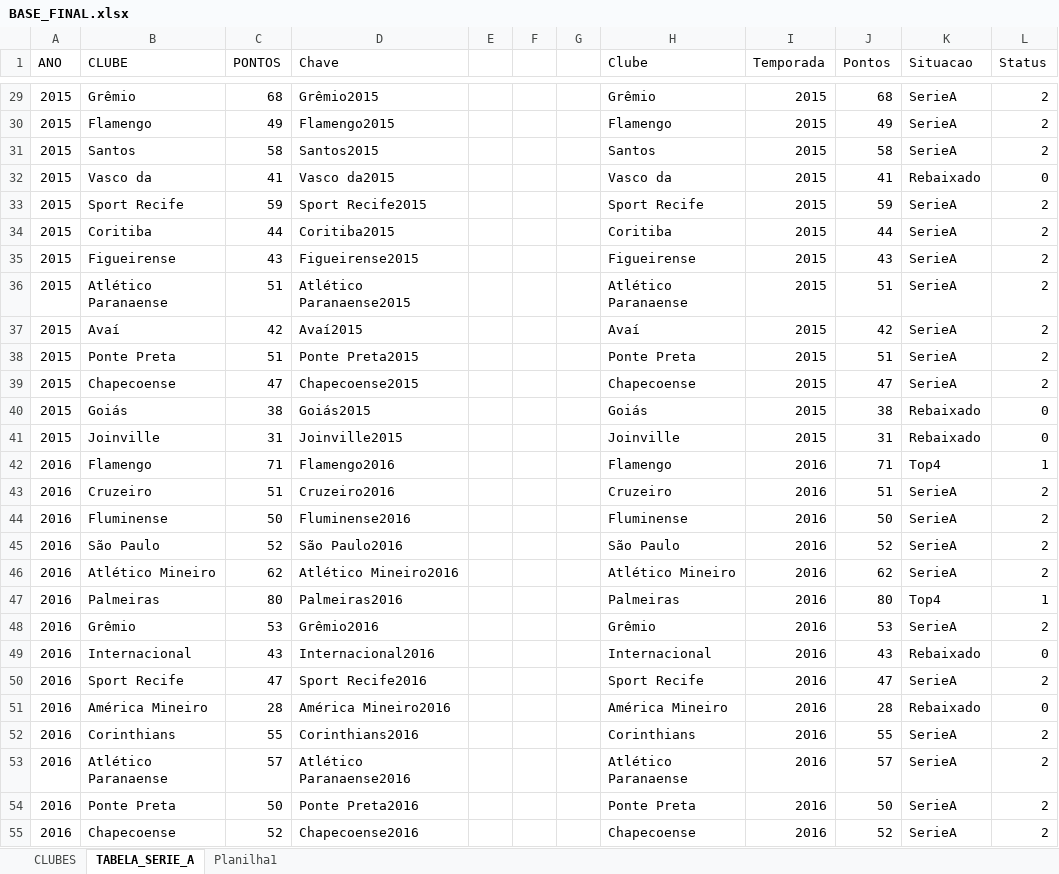
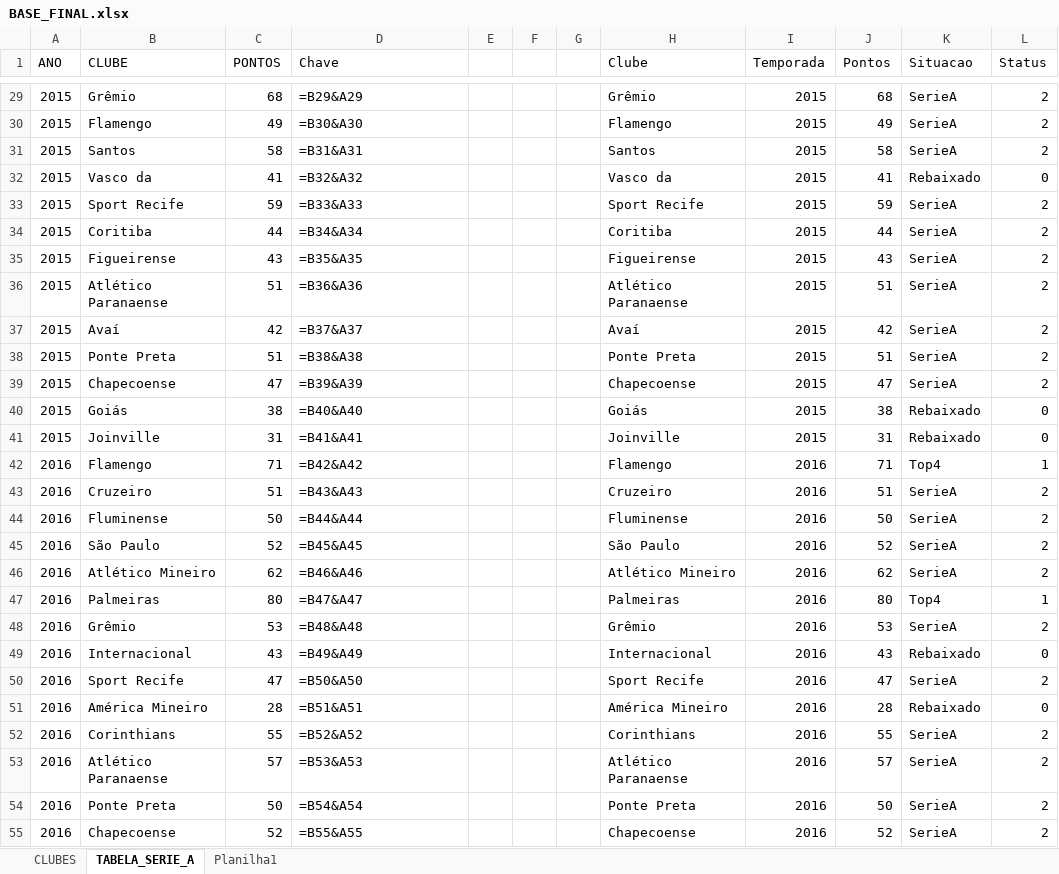
Before and after one commit to leonardofeitos4/previsao-tcc, an Excel workbook: dados/BASE_FINAL.xlsx, sheet TABELA_SERIE_A, drawn as a sheet; only a part is shown, gaps mark what is left out; values as stored, in another font and other column widths than the file's, no borders; formulas without a stored value are shown as written; the diff covers the shown part only; the diff names each change by its address in the sheet, - before the commit and + after, or states it on an @@ line.

```diff
--- a/dados/BASE_FINAL.xlsx (sheet TABELA_SERIE_A)
+++ b/dados/BASE_FINAL.xlsx (sheet TABELA_SERIE_A)
-D29 (Chave): Grêmio2015
+D29 (Chave): =B29&A29
-D30 (Chave): Flamengo2015
+D30 (Chave): =B30&A30
-D31 (Chave): Santos2015
+D31 (Chave): =B31&A31
-D32 (Chave): Vasco da2015
+D32 (Chave): =B32&A32
-D33 (Chave): Sport Recife2015
+D33 (Chave): =B33&A33
-D34 (Chave): Coritiba2015
+D34 (Chave): =B34&A34
-D35 (Chave): Figueirense2015
+D35 (Chave): =B35&A35
-D36 (Chave): Atlético Paranaense2015
+D36 (Chave): =B36&A36
-D37 (Chave): Avaí2015
+D37 (Chave): =B37&A37
-D38 (Chave): Ponte Preta2015
+D38 (Chave): =B38&A38
-D39 (Chave): Chapecoense2015
+D39 (Chave): =B39&A39
-D40 (Chave): Goiás2015
+D40 (Chave): =B40&A40
-D41 (Chave): Joinville2015
+D41 (Chave): =B41&A41
-D42 (Chave): Flamengo2016
+D42 (Chave): =B42&A42
-D43 (Chave): Cruzeiro2016
+D43 (Chave): =B43&A43
-D44 (Chave): Fluminense2016
+D44 (Chave): =B44&A44
-D45 (Chave): São Paulo2016
+D45 (Chave): =B45&A45
-D46 (Chave): Atlético Mineiro2016
+D46 (Chave): =B46&A46
-D47 (Chave): Palmeiras2016
+D47 (Chave): =B47&A47
-D48 (Chave): Grêmio2016
+D48 (Chave): =B48&A48
-D49 (Chave): Internacional2016
+D49 (Chave): =B49&A49
-D50 (Chave): Sport Recife2016
+D50 (Chave): =B50&A50
-D51 (Chave): América Mineiro2016
+D51 (Chave): =B51&A51
-D52 (Chave): Corinthians2016
+D52 (Chave): =B52&A52
-D53 (Chave): Atlético Paranaense2016
+D53 (Chave): =B53&A53
-D54 (Chave): Ponte Preta2016
+D54 (Chave): =B54&A54
-D55 (Chave): Chapecoense2016
+D55 (Chave): =B55&A55
```
Also changed, not shown: 191 edited cells elsewhere in this sheet, sheet CLUBES, formulas that keep their value, 48 other files.
